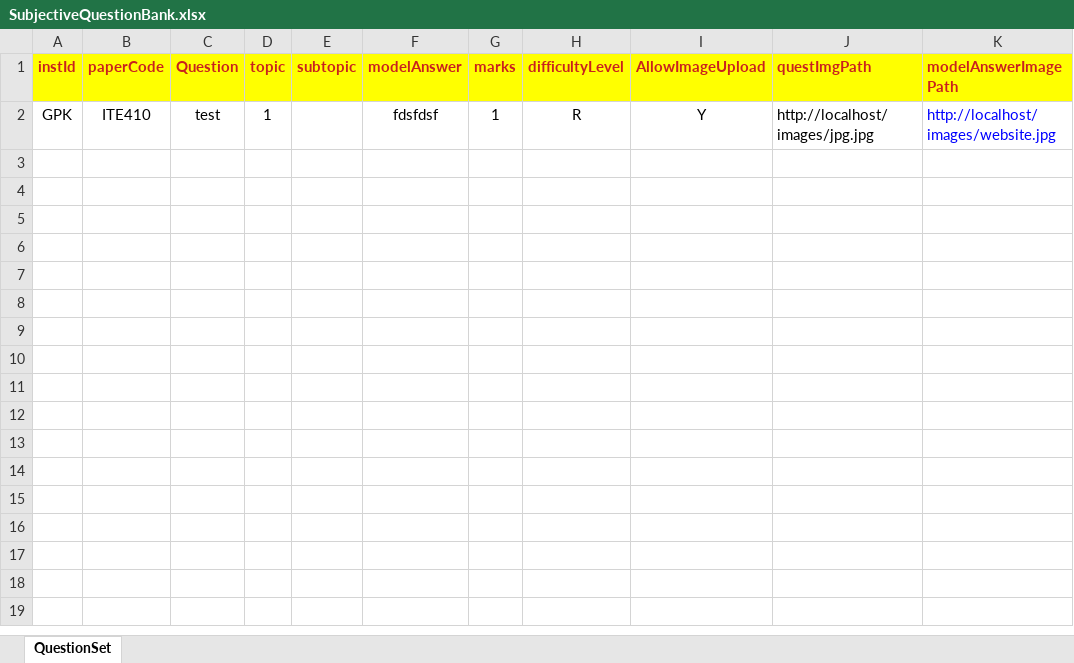
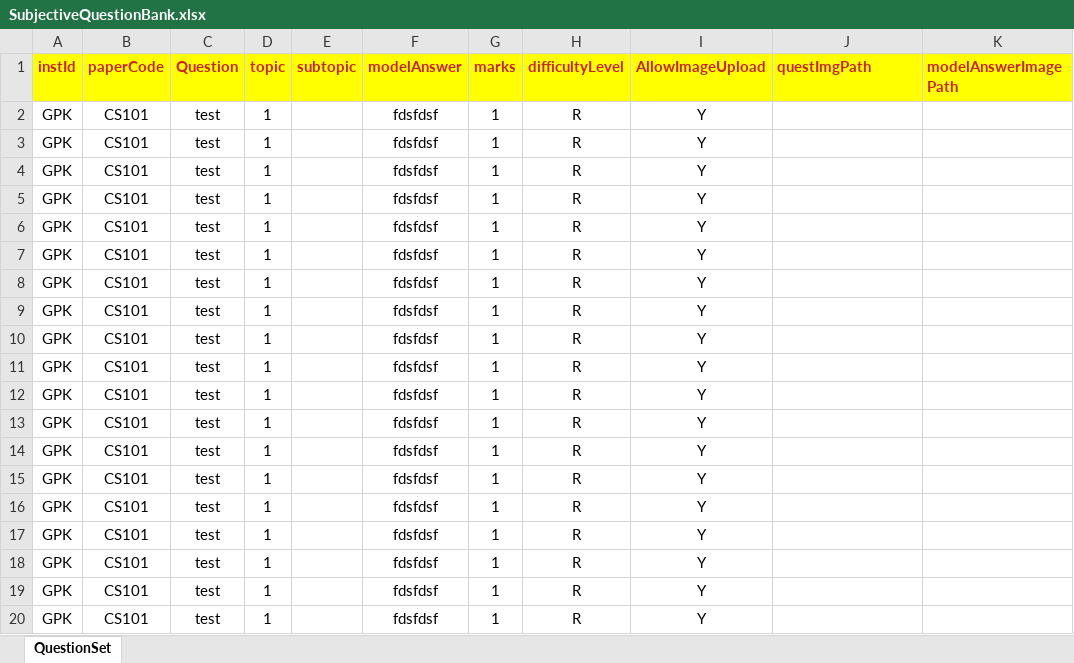
Before and after one commit to mrganeshkudale/gudexam, an Excel workbook: public/assets/tempfiles/SubjectiveQuestionBank.xlsx, sheet QuestionSet, drawn as a sheet; values as stored, in another font and other column widths than the file's, no borders; the diff names each change by its address in the sheet, - before the commit and + after, or states it on an @@ line.

```diff
--- a/public/assets/tempfiles/SubjectiveQuestionBank.xlsx (sheet QuestionSet)
+++ b/public/assets/tempfiles/SubjectiveQuestionBank.xlsx (sheet QuestionSet)
-B2 (paperCode): ITE410
+B2 (paperCode): CS101
-J2 (questImgPath): http://localhost/images/jpg.jpg
+J2 (questImgPath): (empty)
-K2 (modelAnswerImagePath): http://localhost/images/website.jpg
+K2 (modelAnswerImagePath): (empty)
+row 3: GPK | CS101 | test | 1 |  | fdsfdsf | 1 | R | Y
+row 4: GPK | CS101 | test | 1 |  | fdsfdsf | 1 | R | Y
+row 5: GPK | CS101 | test | 1 |  | fdsfdsf | 1 | R | Y
+row 6: GPK | CS101 | test | 1 |  | fdsfdsf | 1 | R | Y
+row 7: GPK | CS101 | test | 1 |  | fdsfdsf | 1 | R | Y
+row 8: GPK | CS101 | test | 1 |  | fdsfdsf | 1 | R | Y
+row 9: GPK | CS101 | test | 1 |  | fdsfdsf | 1 | R | Y
+row 10: GPK | CS101 | test | 1 |  | fdsfdsf | 1 | R | Y
+row 11: GPK | CS101 | test | 1 |  | fdsfdsf | 1 | R | Y
+row 12: GPK | CS101 | test | 1 |  | fdsfdsf | 1 | R | Y
+row 13: GPK | CS101 | test | 1 |  | fdsfdsf | 1 | R | Y
+row 14: GPK | CS101 | test | 1 |  | fdsfdsf | 1 | R | Y
+row 15: GPK | CS101 | test | 1 |  | fdsfdsf | 1 | R | Y
+row 16: GPK | CS101 | test | 1 |  | fdsfdsf | 1 | R | Y
+row 17: GPK | CS101 | test | 1 |  | fdsfdsf | 1 | R | Y
+row 18: GPK | CS101 | test | 1 |  | fdsfdsf | 1 | R | Y
+row 19: GPK | CS101 | test | 1 |  | fdsfdsf | 1 | R | Y
+row 20: GPK | CS101 | test | 1 |  | fdsfdsf | 1 | R | Y
```
Also changed, not shown: public/assets/tempfiles/QuestionBank.xlsx, public/standardFormats/papersetter.xlsx, 48 other files.
